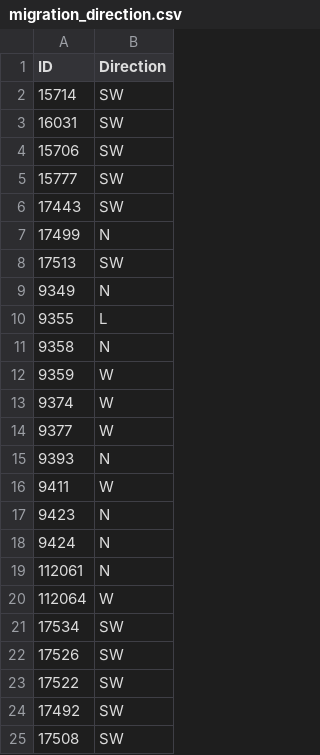
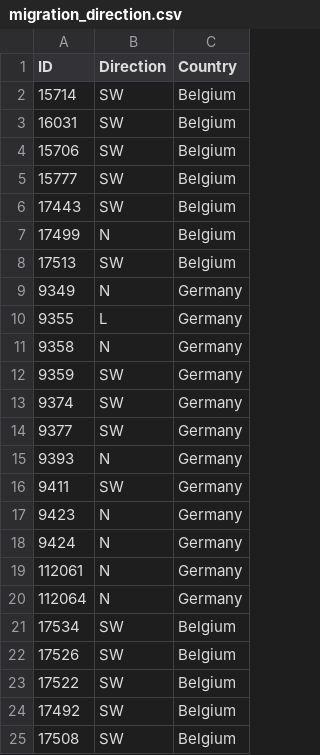
Before and after one commit to PieterjanVerhelst/eel-pdst-analysis, a CSV file: data/external/migration_direction.csv, drawn as a sheet; only a part is shown; the diff names each change by its address in the sheet, - before the commit and + after, or states it on an @@ line.

Commit message:
add country and change w into sw for consistency

```diff
--- a/data/external/migration_direction.csv
+++ b/data/external/migration_direction.csv
+column C (Country), rows 2-25: Belgium | Belgium | Belgium | Belgium | Belgium | Belgium | Belgium | Germany | Germany | Germany | Germany | Germany | Germany | Germany | Germany | Germany | Germany | Germany | Germany | Belgium | Belgium | Belgium | Belgium | Belgium
-B12:B14 (Direction): W
+B12:B14 (Direction): SW
-B16 (Direction): W
+B16 (Direction): SW
-B20 (Direction): W
+B20 (Direction): N
```
